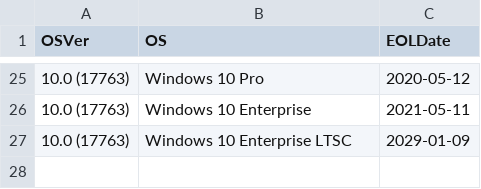
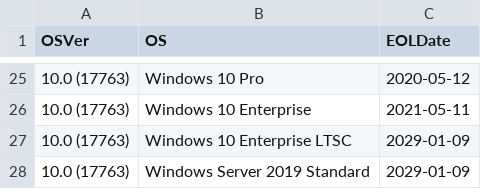
Before and after one commit to border-blaster/Check-Active-Directory-for-end-of-life-computers, a CSV file: os_eol_data.csv, drawn as a sheet; only a part is shown, gaps mark what is left out; the diff names each change by its address in the sheet, - before the commit and + after, or states it on an @@ line.

Commit message:
Update os_eol_data.csv
added server 2019 standard

```diff
--- a/os_eol_data.csv
+++ b/os_eol_data.csv
+row 28: 10.0 (17763) | Windows Server 2019 Standard | 2029-01-09
```
